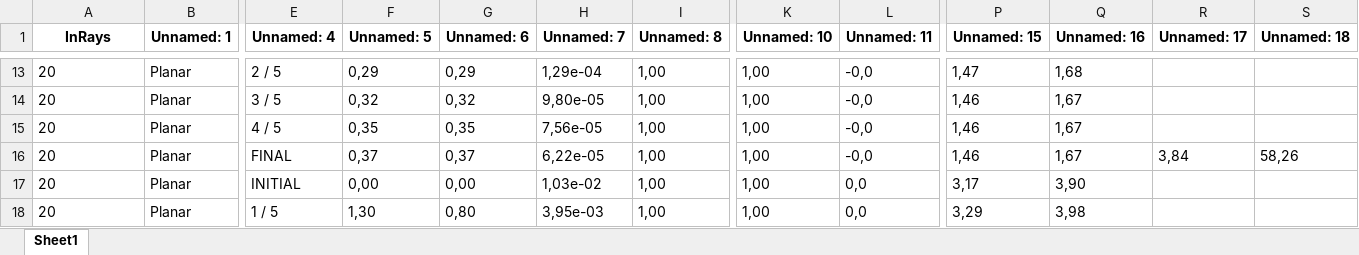
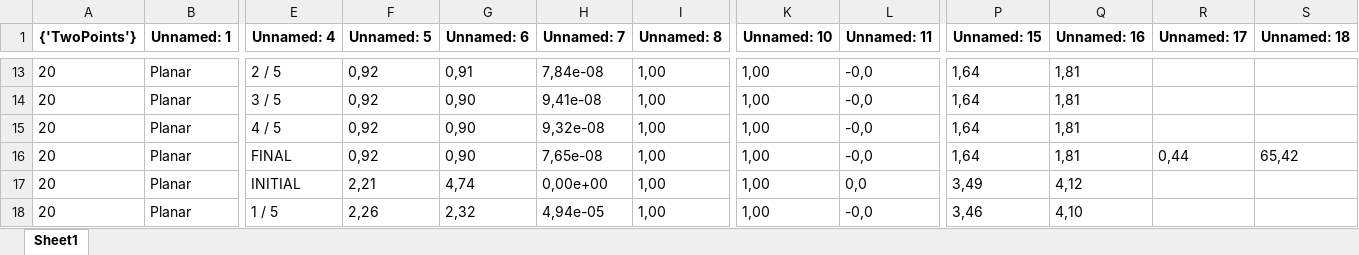
Before and after one commit to luicalrob/Triangulation-in-Deformable-Scenes, an Excel workbook: Data/Excels/Elastic_TwoPoints_1.xlsx, sheet Sheet1, drawn as a sheet; only a part is shown, gaps mark what is left out; values as stored, in another font and other column widths than the file's, no borders; the diff covers the shown part only; the diff names each change by its address in the sheet, - before the commit and + after, or states it on an @@ line.

```diff
--- a/Data/Excels/Elastic_TwoPoints_1.xlsx (sheet Sheet1)
+++ b/Data/Excels/Elastic_TwoPoints_1.xlsx (sheet Sheet1)
-A1: InRays
+A1: {'TwoPoints'}
-F13 (Unnamed: 5): 0,29
+F13 (Unnamed: 5): 0,92
-G13 (Unnamed: 6): 0,29
+G13 (Unnamed: 6): 0,91
-H13 (Unnamed: 7): 1,29e-04
+H13 (Unnamed: 7): 7,84e-08
-P13 (Unnamed: 15): 1,47
+P13 (Unnamed: 15): 1,64
-Q13 (Unnamed: 16): 1,68
+Q13 (Unnamed: 16): 1,81
-F14 (Unnamed: 5): 0,32
+F14 (Unnamed: 5): 0,92
-G14 (Unnamed: 6): 0,32
+G14 (Unnamed: 6): 0,90
-H14 (Unnamed: 7): 9,80e-05
+H14 (Unnamed: 7): 9,41e-08
-P14:P16 (Unnamed: 15): 1,46
+P14:P16 (Unnamed: 15): 1,64
-Q14:Q16 (Unnamed: 16): 1,67
+Q14:Q16 (Unnamed: 16): 1,81
-F15 (Unnamed: 5): 0,35
+F15 (Unnamed: 5): 0,92
-G15 (Unnamed: 6): 0,35
+G15 (Unnamed: 6): 0,90
-H15 (Unnamed: 7): 7,56e-05
+H15 (Unnamed: 7): 9,32e-08
-F16 (Unnamed: 5): 0,37
+F16 (Unnamed: 5): 0,92
-G16 (Unnamed: 6): 0,37
+G16 (Unnamed: 6): 0,90
-H16 (Unnamed: 7): 6,22e-05
+H16 (Unnamed: 7): 7,65e-08
-R16 (Unnamed: 17): 3,84
+R16 (Unnamed: 17): 0,44
-S16 (Unnamed: 18): 58,26
+S16 (Unnamed: 18): 65,42
-F17 (Unnamed: 5): 0,00
+F17 (Unnamed: 5): 2,21
-G17 (Unnamed: 6): 0,00
+G17 (Unnamed: 6): 4,74
-H17 (Unnamed: 7): 1,03e-02
+H17 (Unnamed: 7): 0,00e+00
-P17 (Unnamed: 15): 3,17
+P17 (Unnamed: 15): 3,49
-Q17 (Unnamed: 16): 3,90
+Q17 (Unnamed: 16): 4,12
-F18 (Unnamed: 5): 1,30
+F18 (Unnamed: 5): 2,26
-G18 (Unnamed: 6): 0,80
+G18 (Unnamed: 6): 2,32
-H18 (Unnamed: 7): 3,95e-03
+H18 (Unnamed: 7): 4,94e-05
-L18 (Unnamed: 11): 0,0
+L18 (Unnamed: 11): -0,0
-P18 (Unnamed: 15): 3,29
+P18 (Unnamed: 15): 3,46
-Q18 (Unnamed: 16): 3,98
+Q18 (Unnamed: 16): 4,10
```
Also changed, not shown: 204 edited cells elsewhere in this sheet, 17 other files.
